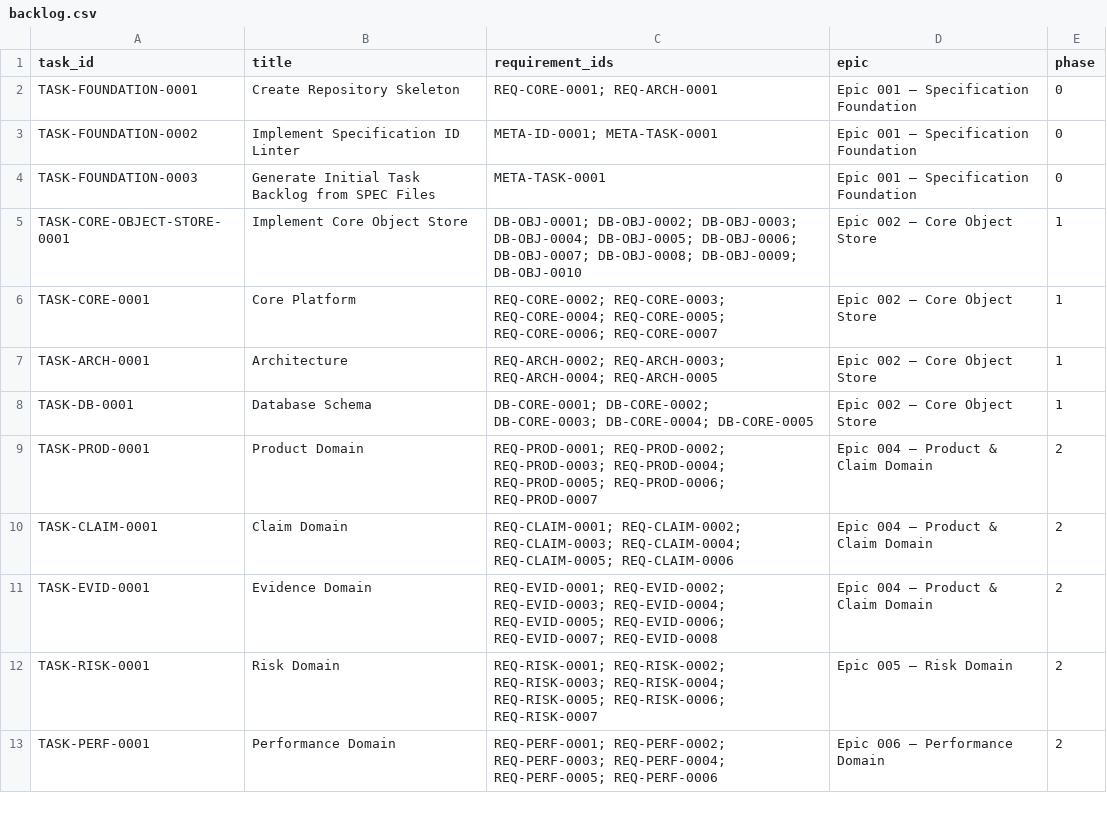
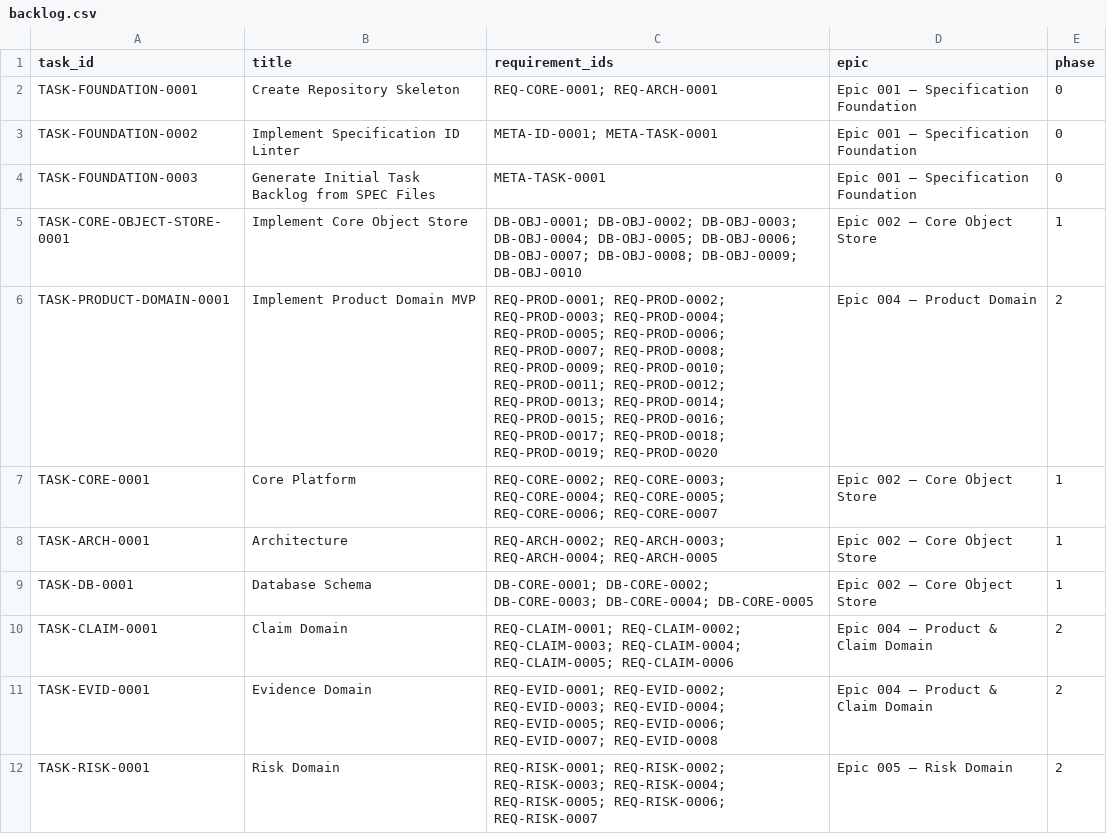
Before and after one commit to GithubLarsKomo/open-regulatory-knowledge-platform, a CSV file: TRACEABILITY/backlog.csv, drawn as a sheet; only a part is shown; the shorter side is filled out with more unchanged rows.

```diff
--- a/TRACEABILITY/backlog.csv
+++ b/TRACEABILITY/backlog.csv
@@ -5,2 +5,3 @@ TASK-FOUNDATION-0003,Generate Initial Task Backlog from SPEC Files,META-TASK-000
 TASK-CORE-OBJECT-STORE-0001,Implement Core Object Store,DB-OBJ-0001; DB-OBJ-0002; DB-OBJ-0003; DB-OBJ-0004; DB-OBJ-0005; DB-OBJ-0006; DB-OBJ-0007; DB-OBJ-0008; DB-OBJ-0009; DB-OBJ-0010,Epic 002 — Core Object Store,1
+TASK-PRODUCT-DOMAIN-0001,Implement Product Domain MVP,REQ-PROD-0001; REQ-PROD-0002; REQ-PROD-0003; REQ-PROD-0004; REQ-PROD-0005; REQ-PROD-0006; REQ-PROD-0007; REQ-PROD-0008; REQ-PROD-0009; REQ-PROD-0010; REQ-PROD-0011; REQ-PROD-0012; REQ-PROD-0013; REQ-PROD-0014; REQ-PROD-0015; REQ-PROD-0016; REQ-PROD-0017; REQ-PROD-0018; REQ-PROD-0019; REQ-PROD-0020,Epic 004 — Product Domain,2
 TASK-CORE-0001,Core Platform,REQ-CORE-0002; REQ-CORE-0003; REQ-CORE-0004; REQ-CORE-0005; REQ-CORE-0006; REQ-CORE-0007,Epic 002 — Core Object Store,1
@@ -8,3 +9,2 @@ TASK-ARCH-0001,Architecture,REQ-ARCH-0002; REQ-ARCH-0003; REQ-ARCH-0004; REQ-ARC
 TASK-DB-0001,Database Schema,DB-CORE-0001; DB-CORE-0002; DB-CORE-0003; DB-CORE-0004; DB-CORE-0005,Epic 002 — Core Object Store,1
-TASK-PROD-0001,Product Domain,REQ-PROD-0001; REQ-PROD-0002; REQ-PROD-0003; REQ-PROD-0004; REQ-PROD-0005; REQ-PROD-0006; REQ-PROD-0007,Epic 004 — Product & Claim Domain,2
 TASK-CLAIM-0001,Claim Domain,REQ-CLAIM-0001; REQ-CLAIM-0002; REQ-CLAIM-0003; REQ-CLAIM-0004; REQ-CLAIM-0005; REQ-CLAIM-0006,Epic 004 — Product & Claim Domain,2
```
Also changed, not shown: TRACEABILITY/Requirements.csv, 8 other files.
